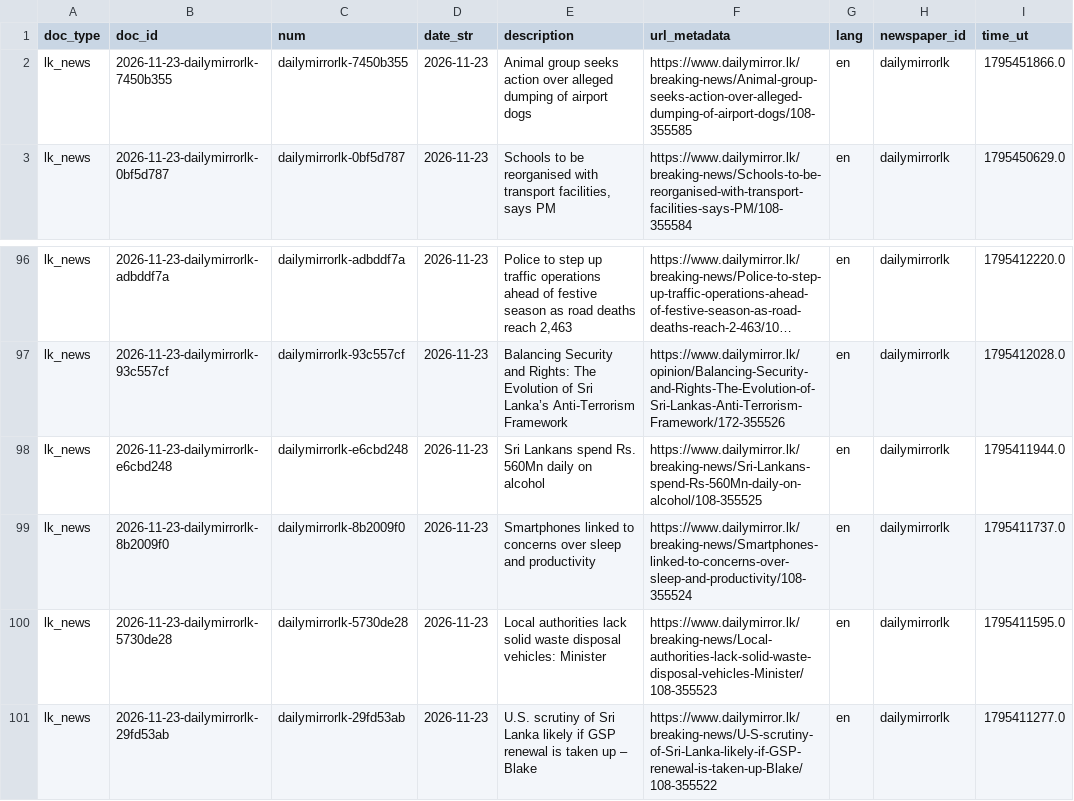
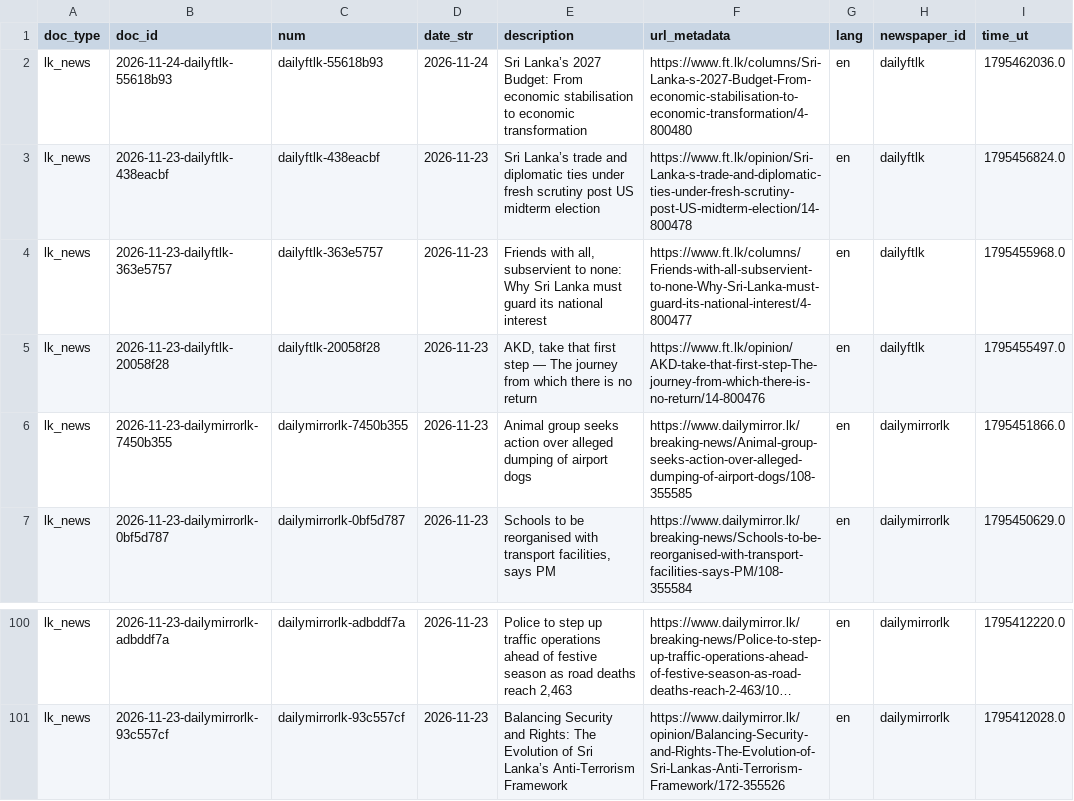
Before and after one commit to nuuuwan/lk_news, a TSV file: data/lk_news/docs_last100.tsv, drawn as a sheet; only a part is shown, gaps mark what is left out; long unchanged cells end in …; removed rows and columns are numbered as before the commit, all else as after; the diff names each change by its address in the sheet, - before the commit and + after, or states it on an @@ line.

```diff
--- a/data/lk_news/docs_last100.tsv
+++ b/data/lk_news/docs_last100.tsv
+row 2: lk_news | 2026-11-24-dailyftlk-55618b93 | dailyftlk-55618b93 | 2026-11-24 | Sri Lanka’s 2027 Budget: From economic stabilisation to economic transformation | https://www.ft.lk/columns/Sri-Lanka-s-2027-Budget-From-economic-stabilisation-to-economic-transformation/4-800480 | en | dailyftlk | 1795462036.0
+row 3: lk_news | 2026-11-23-dailyftlk-438eacbf | dailyftlk-438eacbf | 2026-11-23 | Sri Lanka’s trade and diplomatic ties under fresh scrutiny post US midterm election | https://www.ft.lk/opinion/Sri-Lanka-s-trade-and-diplomatic-ties-under-fresh-scrutiny-post-US-midterm-election/14-800478 | en | dailyftlk | 1795456824.0
+row 4: lk_news | 2026-11-23-dailyftlk-363e5757 | dailyftlk-363e5757 | 2026-11-23 | Friends with all, subservient to none: Why Sri Lanka must guard its national interest | https://www.ft.lk/columns/Friends-with-all-subservient-to-none-Why-Sri-Lanka-must-guard-its-national-interest/4-800477 | en | dailyftlk | 1795455968.0
+row 5: lk_news | 2026-11-23-dailyftlk-20058f28 | dailyftlk-20058f28 | 2026-11-23 | AKD, take that first step — The journey from which there is no return | https://www.ft.lk/opinion/AKD-take-that-first-step-The-journey-from-which-there-is-no-return/14-800476 | en | dailyftlk | 1795455497.0
-row 98: lk_news | 2026-11-23-dailymirrorlk-e6cbd248 | dailymirrorlk-e6cbd248 | 2026-11-23 | Sri Lankans spend Rs. 560Mn daily on alcohol | https://www.dailymirror.lk/breaking-news/Sri-Lankans-spend-Rs-560Mn-daily-on-alcohol/108-355525 | en | dailymirrorlk | 1795411944.0
-row 99: lk_news | 2026-11-23-dailymirrorlk-8b2009f0 | dailymirrorlk-8b2009f0 | 2026-11-23 | Smartphones linked to concerns over sleep and productivity | https://www.dailymirror.lk/breaking-news/Smartphones-linked-to-concerns-over-sleep-and-productivity/108-355524 | en | dailymirrorlk | 1795411737.0
-row 100: lk_news | 2026-11-23-dailymirrorlk-5730de28 | dailymirrorlk-5730de28 | 2026-11-23 | Local authorities lack solid waste disposal vehicles: Minister | https://www.dailymirror.lk/breaking-news/Local-authorities-lack-solid-waste-disposal-vehicles-Minister/108-355523 | en | dailymirrorlk | 1795411595.0
-row 101: lk_news | 2026-11-23-dailymirrorlk-29fd53ab | dailymirrorlk-29fd53ab | 2026-11-23 | U.S. scrutiny of Sri Lanka likely if GSP renewal is taken up – Blake | https://www.dailymirror.lk/breaking-news/U-S-scrutiny-of-Sri-Lanka-likely-if-GSP-renewal-is-taken-up-Blake/108-355522 | en | dailymirrorlk | 1795411277.0
```
Also changed, not shown: data/lk_news/docs_last1000.tsv, 15 other files.
